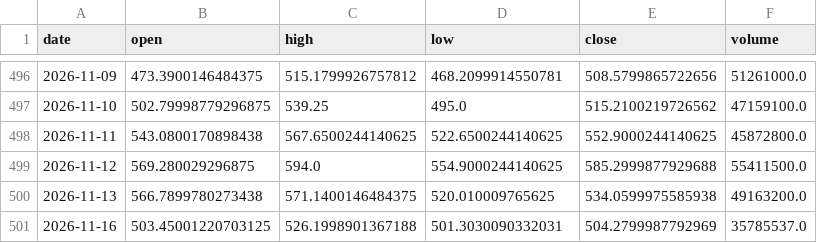
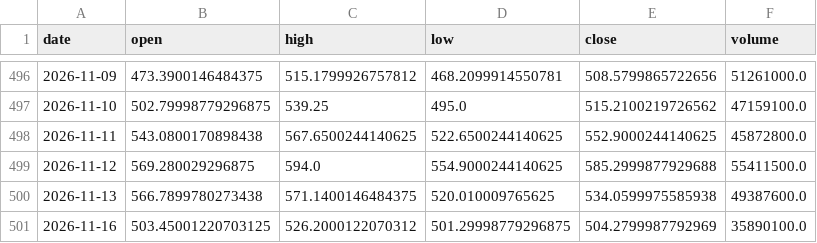
Before and after one commit to DrGonzo95/trading_argentino_colab, a CSV file: radar_byma/cache/origin/AMD.csv, drawn as a sheet; only a part is shown, gaps mark what is left out.

```diff
--- a/radar_byma/cache/origin/AMD.csv
+++ b/radar_byma/cache/origin/AMD.csv
@@ -499,3 +499,3 @@ date,open,high,low,close,volume
 2026-11-12,569.280029296875,594.0,554.9000244140625,585.2999877929688,55411500.0
-2026-11-13,566.7899780273438,571.1400146484375,520.010009765625,534.0599975585938,49163200.0
-2026-11-16,503.45001220703125,526.1998901367188,501.3030090332031,504.2799987792969,35785537.0
+2026-11-13,566.7899780273438,571.1400146484375,520.010009765625,534.0599975585938,49387600.0
+2026-11-16,503.45001220703125,526.2000122070312,501.29998779296875,504.2799987792969,35890100.0
```
Also changed, not shown: radar_byma/cache/origin/AMAT.csv, radar_byma/cache/origin/AVGO.csv, 23 other files.
